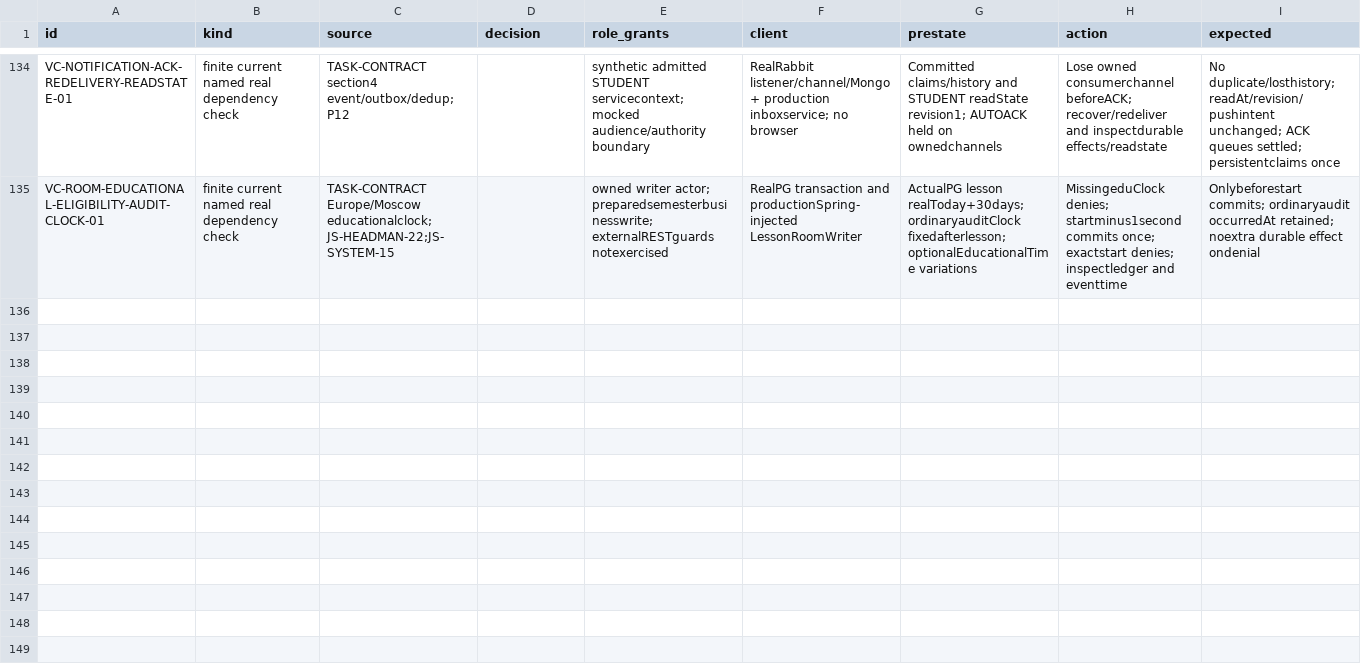
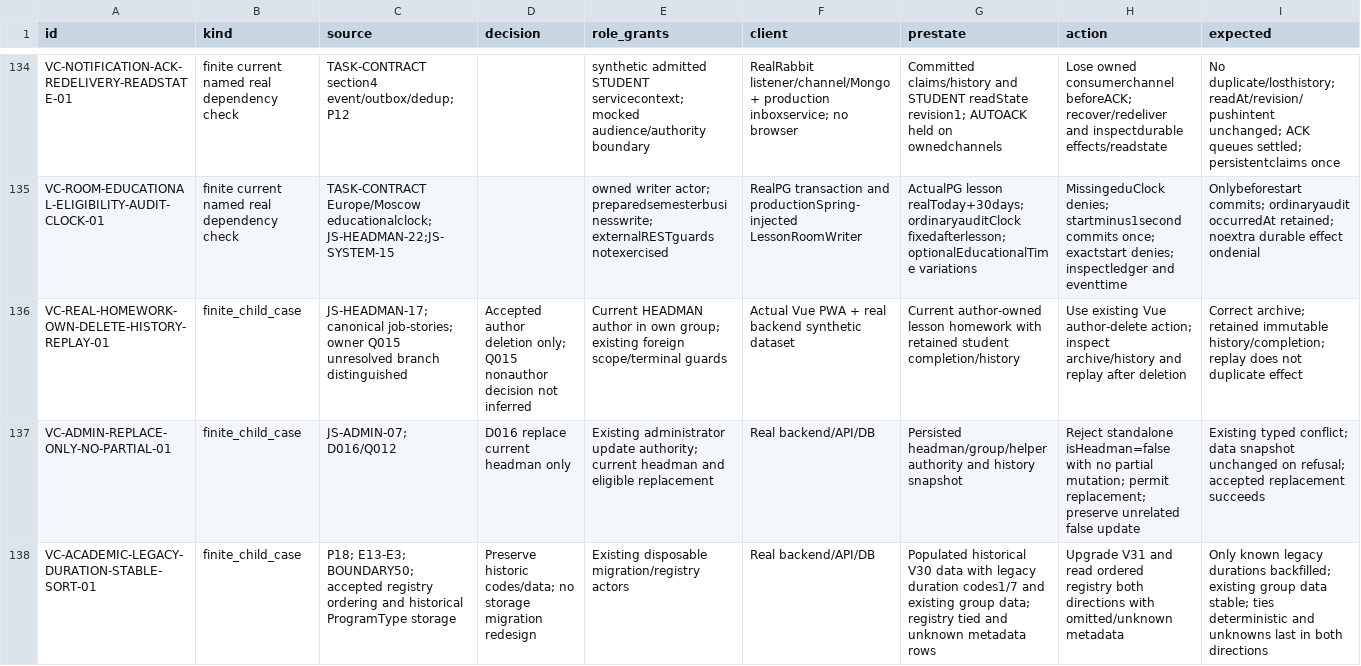
Before and after one commit to DITEKmax/rutcampustrack, a CSV file: docs/validation/cloud-20261011/verified-cases.csv, drawn as a sheet; only a part is shown, gaps mark what is left out; rows hold the shown columns only; the diff names each change by its address in the sheet, - before the commit and + after, or states it on an @@ line.

```diff
--- a/docs/validation/cloud-20261011/verified-cases.csv
+++ b/docs/validation/cloud-20261011/verified-cases.csv
+row 136: VC-REAL-HOMEWORK-OWN-DELETE-HISTORY-REPLAY-01 | finite_child_case | JS-HEADMAN-17; canonical job-stories; owner Q015 unresolved branch distinguished | Accepted author deletion only; Q015 nonauthor decision not inferred | Current HEADMAN author in own group; existing foreign scope/terminal guards | Actual Vue PWA + real backend synthetic dataset | Current author-owned lesson homework with retained student completion/history | Use existing Vue author-delete action; inspect archive/history and replay after deletion | Correct archive; retained immutable history/completion; replay does not duplicate effect
+row 137: VC-ADMIN-REPLACE-ONLY-NO-PARTIAL-01 | finite_child_case | JS-ADMIN-07; D016/Q012 | D016 replace current headman only | Existing administrator update authority; current headman and eligible replacement | Real backend/API/DB | Persisted headman/group/helper authority and history snapshot | Reject standalone isHeadman=false with no partial mutation; permit replacement; preserve unrelated false update | Existing typed conflict; data snapshot unchanged on refusal; accepted replacement succeeds
+row 138: VC-ACADEMIC-LEGACY-DURATION-STABLE-SORT-01 | finite_child_case | P18; E13-E3; BOUNDARY50; accepted registry ordering and historical ProgramType storage | Preserve historic codes/data; no storage migration redesign | Existing disposable migration/registry actors | Real backend/API/DB | Populated historical V30 data with legacy duration codes1/7 and existing group data; registry tied and unknown metadata rows | Upgrade V31 and read ordered registry both directions with omitted/unknown metadata | Only known legacy durations backfilled; existing group data stable; ties deterministic and unknowns last in both directions
```
Also changed, not shown: 17 other files.
